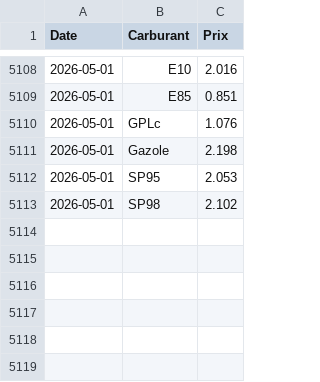
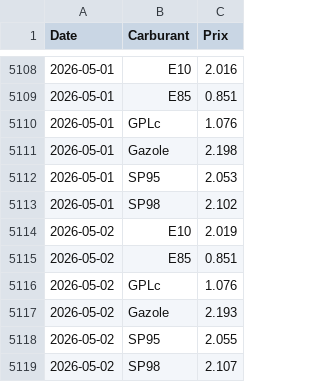
Before and after one commit to amaurychvn/mermet, a CSV file: prix_carburants_quotidien.csv, drawn as a sheet; only a part is shown, gaps mark what is left out.

```diff
--- a/prix_carburants_quotidien.csv
+++ b/prix_carburants_quotidien.csv
@@ -5113 +5113,7 @@ Date,Carburant,Prix
 2026-05-01,SP98,2.102
+2026-05-02,E10,2.019
+2026-05-02,E85,0.851
+2026-05-02,GPLc,1.076
+2026-05-02,Gazole,2.193
+2026-05-02,SP95,2.055
+2026-05-02,SP98,2.107
```
